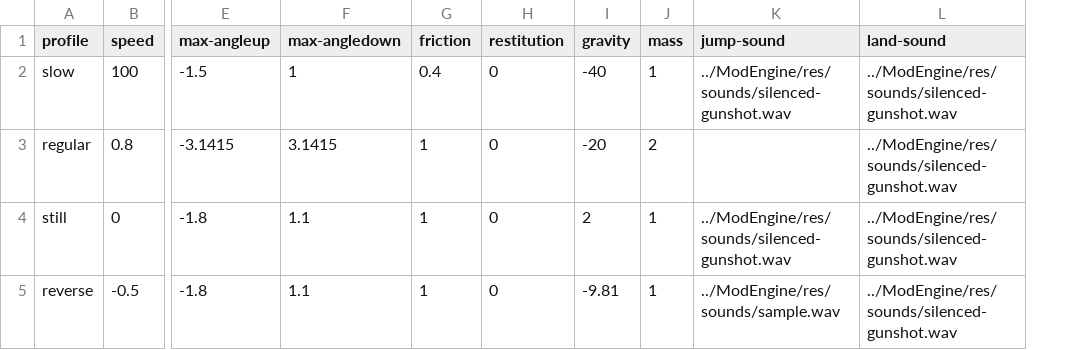
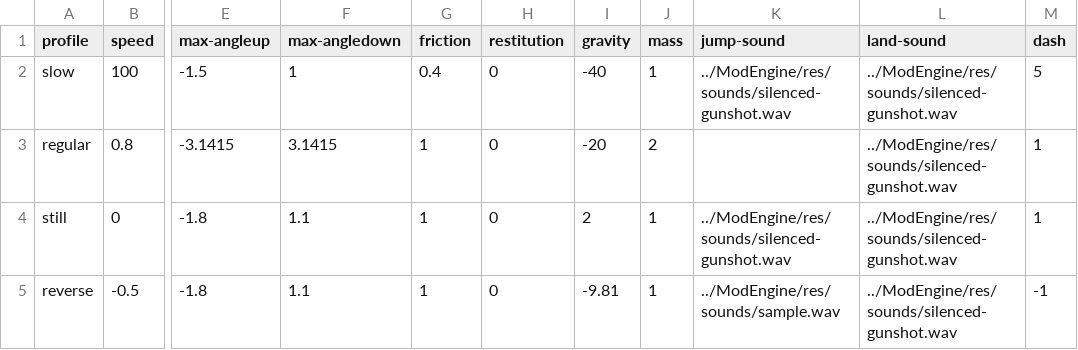
Before and after one commit to BradfordMedeiros/afterworld, a CSV file: data/traits.csv, drawn as a sheet; only a part is shown, gaps mark what is left out; the diff names each change by its address in the sheet, - before the commit and + after, or states it on an @@ line.

Commit message:
add dash

```diff
--- a/data/traits.csv
+++ b/data/traits.csv
+column M (dash), rows 2-5: 5 | 1 | 1 | -1
```
Also changed, not shown: 1 other file.
